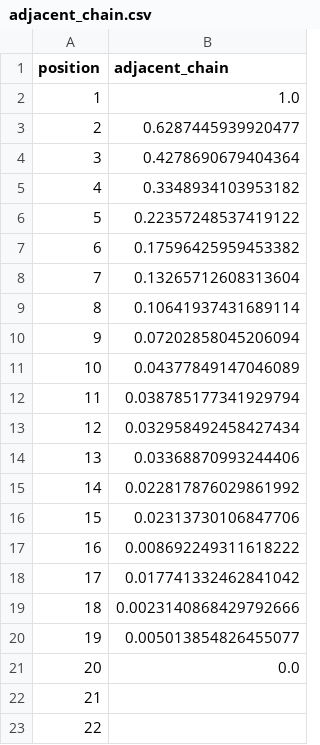
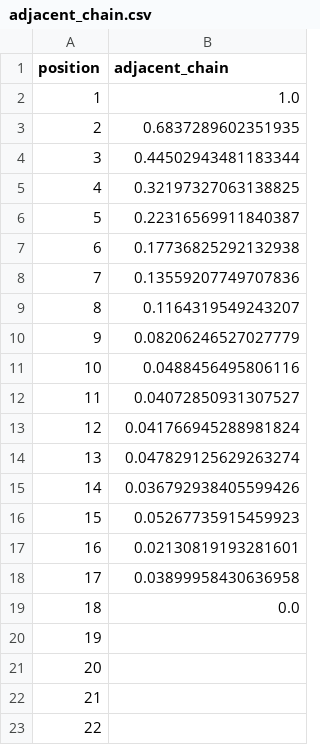
Before and after one commit to philipphager/ultr-reproducibility, a CSV file: propensities/adjacent_chain.csv, drawn as a sheet.

```diff
--- a/propensities/adjacent_chain.csv
+++ b/propensities/adjacent_chain.csv
@@ -2,21 +2,21 @@ position,adjacent_chain
 1,1.0
-2,0.6287445939920477
-3,0.4278690679404364
-4,0.3348934103953182
-5,0.22357248537419122
-6,0.17596425959453382
-7,0.13265712608313604
-8,0.10641937431689114
-9,0.07202858045206094
-10,0.04377849147046089
-11,0.038785177341929794
-12,0.032958492458427434
-13,0.03368870993244406
-14,0.022817876029861992
-15,0.02313730106847706
-16,0.008692249311618222
-17,0.017741332462841042
-18,0.0023140868429792666
-19,0.005013854826455077
-20,0.0
+2,0.6837289602351935
+3,0.44502943481183344
+4,0.32197327063138825
+5,0.22316569911840387
+6,0.17736825292132938
+7,0.13559207749707836
+8,0.1164319549243207
+9,0.08206246527027779
+10,0.0488456495806116
+11,0.04072850931307527
+12,0.041766945288981824
+13,0.047829125629263274
+14,0.036792938405599426
+15,0.05267735915459923
+16,0.02130819193281601
+17,0.03899958430636958
+18,0.0
+19,
+20,
 21,
```
Also changed, not shown: propensities/ctr.csv, propensities/global_all_pairs.csv, 6 other files.
